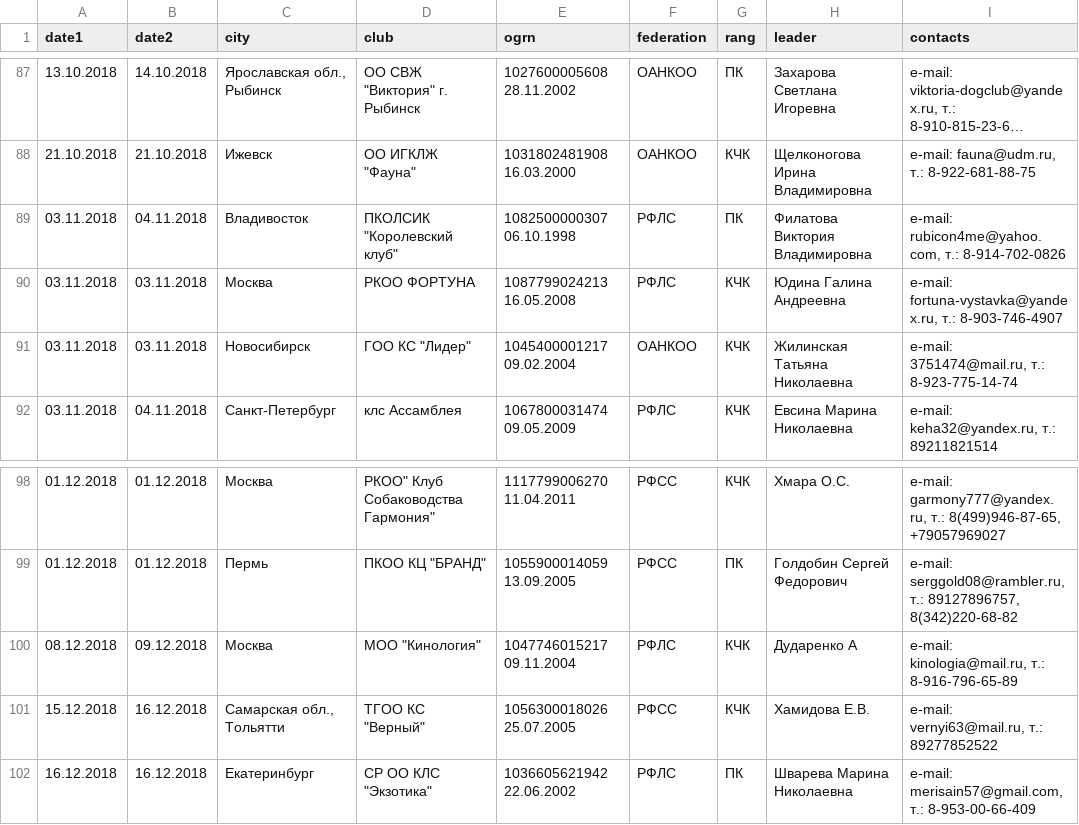
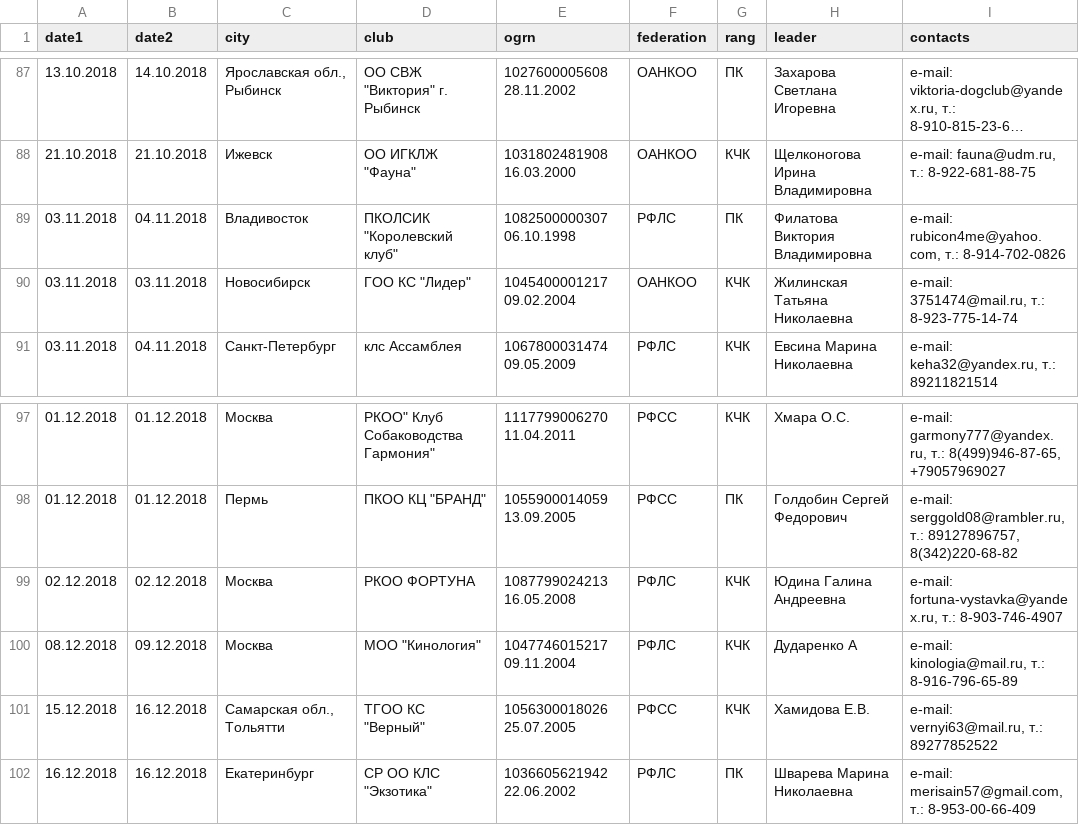
Before and after one commit to Itzamna/nkp-spitz, a CSV file: _data/calendar.csv, drawn as a sheet; only a part is shown, gaps mark what is left out; long unchanged cells end in ….

```diff
--- a/_data/calendar.csv
+++ b/_data/calendar.csv
@@ -91,3 +91,2 @@ date1,date2,city,club,ogrn,federation,rang,leader,contacts
 03.11.2018,04.11.2018,Владивосток,"ПКОЛСИК ""Королевский клуб""",1082500000307 06.10.1998,РФЛС,ПК,Филатова Виктория Владимировна,"e-mail: rubicon4me@yahoo.com, т.: 8-914-702-0826"
-03.11.2018,03.11.2018,Москва,РКОО ФОРТУНА,1087799024213 16.05.2008,РФЛС,КЧК,Юдина Галина Андреевна,"e-mail: fortuna-vystavka@yandex.ru, т.: 8-903-746-4907"
 03.11.2018,03.11.2018,Новосибирск,"ГОО КС ""Лидер""",1045400001217 09.02.2004,ОАНКОО,КЧК,Жилинская Татьяна Николаевна,"e-mail: 3751474@mail.ru, т.: 8-923-775-14-74"
@@ -101,2 +100,3 @@ date1,date2,city,club,ogrn,federation,rang,leader,contacts
 01.12.2018,01.12.2018,Пермь,"ПКОО КЦ ""БРАНД""",1055900014059 13.09.2005,РФСС,ПК,Голдобин Сергей Федорович,"e-mail: serggold08@rambler.ru, т.: 89127896757, 8(342)220-68-82"
+02.12.2018,02.12.2018,Москва,РКОО ФОРТУНА,1087799024213 16.05.2008,РФЛС,КЧК,Юдина Галина Андреевна,"e-mail: fortuna-vystavka@yandex.ru, т.: 8-903-746-4907"
 08.12.2018,09.12.2018,Москва,"МОО ""Кинология""",1047746015217 09.11.2004,РФЛС,КЧК,Дударенко А,"e-mail: kinologia@mail.ru, т.: 8-916-796-65-89"
```
Also changed, not shown: _data/clubs.csv.
